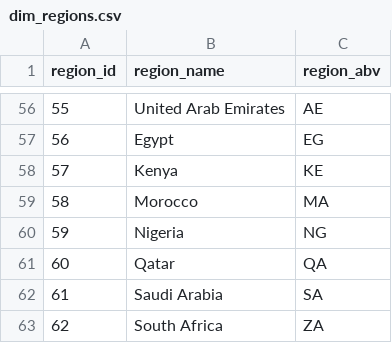
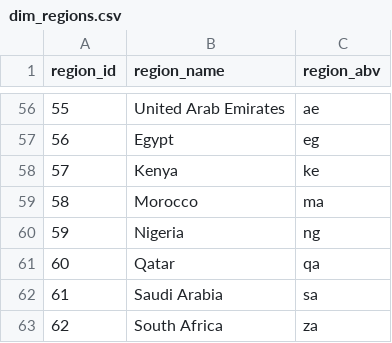
Before and after one commit to jessica-chang-16/dbt_proxy_cost_savings, a CSV file: seeds/dim_regions.csv, drawn as a sheet; only a part is shown, gaps mark what is left out; the diff covers the shown part only.

```diff
--- a/seeds/dim_regions.csv
+++ b/seeds/dim_regions.csv
@@ -56,8 +56,8 @@ region_id,region_name,region_abv
-55, United Arab Emirates,AE
-56, Egypt,EG
-57, Kenya,KE
-58, Morocco,MA
-59, Nigeria,NG
-60, Qatar,QA
-61, Saudi Arabia,SA
-62, South Africa,ZA
+55,United Arab Emirates,ae
+56,Egypt,eg
+57,Kenya,ke
+58,Morocco,ma
+59,Nigeria,ng
+60,Qatar,qa
+61,Saudi Arabia,sa
+62,South Africa,za
```
Also changed, not shown: 54 edited cells elsewhere in this file, 3 other files.
